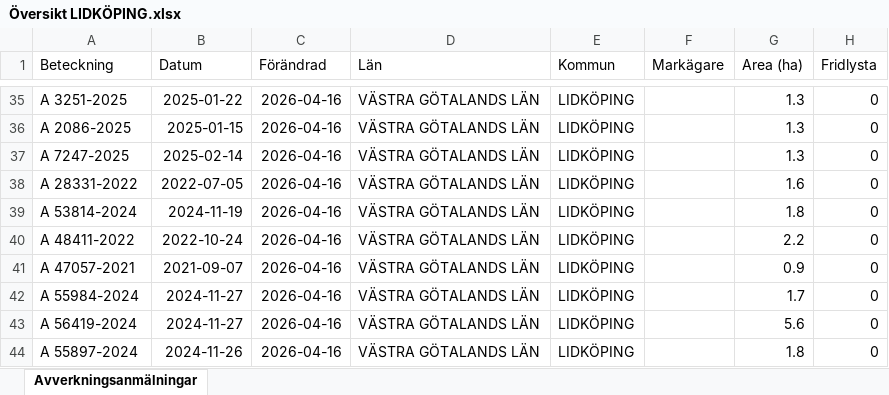
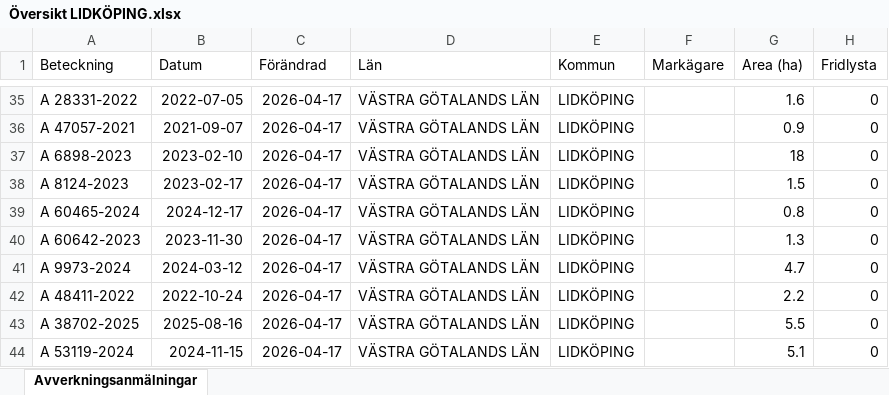
Before and after one commit to klasma/Logging_1494, an Excel workbook: Översikt LIDKÖPING.xlsx, sheet Avverkningsanmälningar, drawn as a sheet; only a part is shown, gaps mark what is left out; values as stored, in another font and other column widths than the file's, no borders; the diff covers the shown part only; the diff names each change by its address in the sheet, - before the commit and + after, or states it on an @@ line.

```diff
--- a/Översikt LIDKÖPING.xlsx (sheet Avverkningsanmälningar)
+++ b/Översikt LIDKÖPING.xlsx (sheet Avverkningsanmälningar)
-A35 (Beteckning): A 3251-2025
+A35 (Beteckning): A 28331-2022
-B35 (Datum): 2025-01-22
+B35 (Datum): 2022-07-05
-C35:C44 (Förändrad): 2026-04-16
+C35:C44 (Förändrad): 2026-04-17
-G35 (Area (ha)): 1.3
+G35 (Area (ha)): 1.6
-A36 (Beteckning): A 2086-2025
+A36 (Beteckning): A 47057-2021
-B36 (Datum): 2025-01-15
+B36 (Datum): 2021-09-07
-G36 (Area (ha)): 1.3
+G36 (Area (ha)): 0.9
-A37 (Beteckning): A 7247-2025
+A37 (Beteckning): A 6898-2023
-B37 (Datum): 2025-02-14
+B37 (Datum): 2023-02-10
-G37 (Area (ha)): 1.3
+G37 (Area (ha)): 18
-A38 (Beteckning): A 28331-2022
+A38 (Beteckning): A 8124-2023
-B38 (Datum): 2022-07-05
+B38 (Datum): 2023-02-17
-G38 (Area (ha)): 1.6
+G38 (Area (ha)): 1.5
-A39 (Beteckning): A 53814-2024
+A39 (Beteckning): A 60465-2024
-B39 (Datum): 2024-11-19
+B39 (Datum): 2024-12-17
-G39 (Area (ha)): 1.8
+G39 (Area (ha)): 0.8
-A40 (Beteckning): A 48411-2022
+A40 (Beteckning): A 60642-2023
-B40 (Datum): 2022-10-24
+B40 (Datum): 2023-11-30
-G40 (Area (ha)): 2.2
+G40 (Area (ha)): 1.3
-A41 (Beteckning): A 47057-2021
+A41 (Beteckning): A 9973-2024
-B41 (Datum): 2021-09-07
+B41 (Datum): 2024-03-12
-G41 (Area (ha)): 0.9
+G41 (Area (ha)): 4.7
-A42 (Beteckning): A 55984-2024
+A42 (Beteckning): A 48411-2022
-B42 (Datum): 2024-11-27
+B42 (Datum): 2022-10-24
-G42 (Area (ha)): 1.7
+G42 (Area (ha)): 2.2
-A43 (Beteckning): A 56419-2024
+A43 (Beteckning): A 38702-2025
-B43 (Datum): 2024-11-27
+B43 (Datum): 2025-08-16
-G43 (Area (ha)): 5.6
+G43 (Area (ha)): 5.5
-A44 (Beteckning): A 55897-2024
+A44 (Beteckning): A 53119-2024
-B44 (Datum): 2024-11-26
+B44 (Datum): 2024-11-15
-G44 (Area (ha)): 1.8
+G44 (Area (ha)): 5.1
```
Also changed, not shown: 947 edited cells elsewhere in this sheet, artfynd/A 10476-2023 artfynd.xlsx, artfynd/A 15219-2024 artfynd.xlsx, 44 other files.
